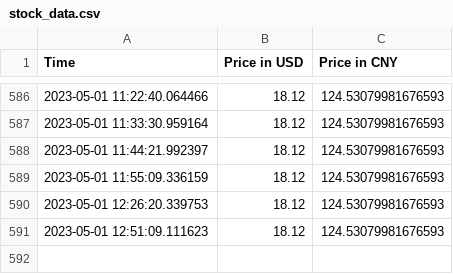
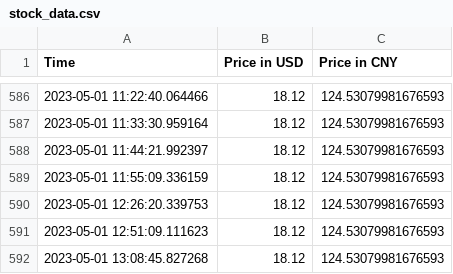
Before and after one commit to jacobyoby/priceoftea, a CSV file: stock_data.csv, drawn as a sheet; only a part is shown, gaps mark what is left out; the diff names each change by its address in the sheet, - before the commit and + after, or states it on an @@ line.

```diff
--- a/stock_data.csv
+++ b/stock_data.csv
+row 592: 2023-05-01 13:08:45.827268 | 18.12 | 124.53079981676593
```
Also changed, not shown: 1 other file.
